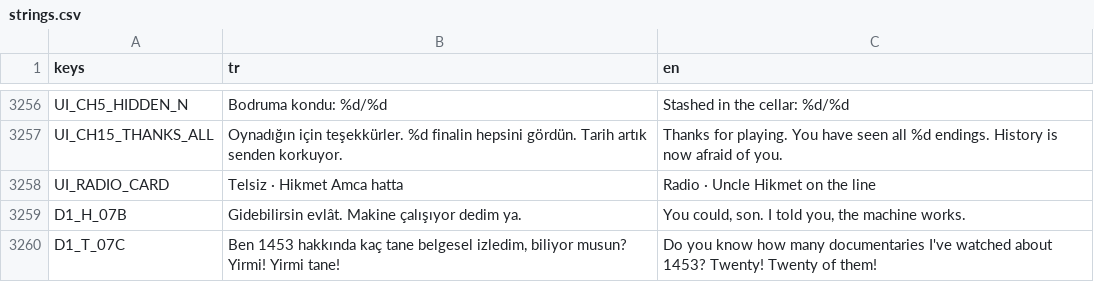
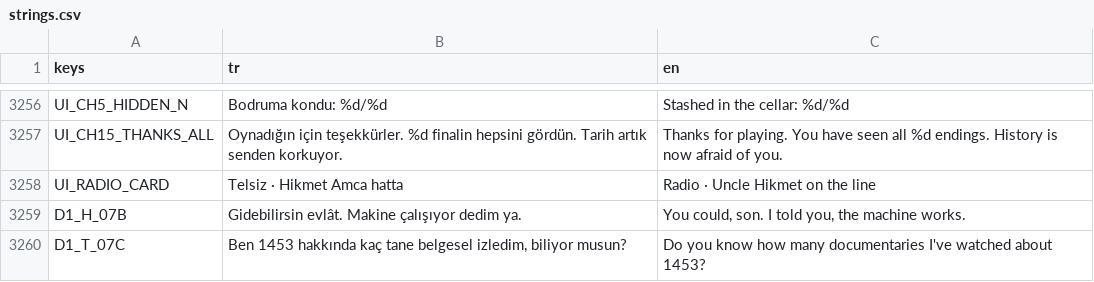
Before and after one commit to TradersEntertainment/nothistorygame, a CSV file: i18n/strings.csv, drawn as a sheet; only a part is shown, gaps mark what is left out.

```diff
--- a/i18n/strings.csv
+++ b/i18n/strings.csv
@@ -3303,2 +3303,2 @@ UI_RADIO_CARD,Telsiz · Hikmet Amca hatta,Radio · Uncle Hikmet on the line
 D1_H_07B,Gidebilirsin evlât. Makine çalışıyor dedim ya.,"You could, son. I told you, the machine works."
-D1_T_07C,"Ben 1453 hakkında kaç tane belgesel izledim, biliyor musun? Yirmi! Yirmi tane!",Do you know how many documentaries I've watched about 1453? Twenty! Twenty of them!
+D1_T_07C,"Ben 1453 hakkında kaç tane belgesel izledim, biliyor musun?",Do you know how many documentaries I've watched about 1453?
```
Also changed, not shown: 2 other files.
